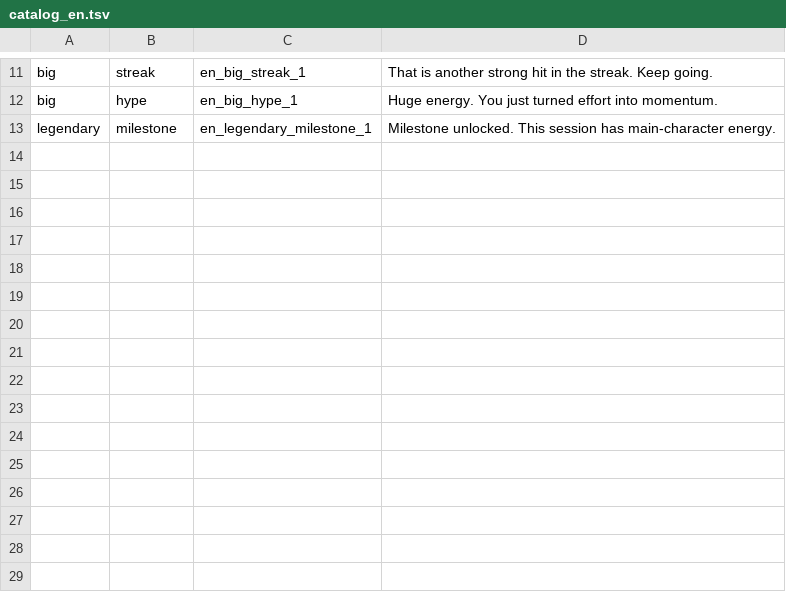
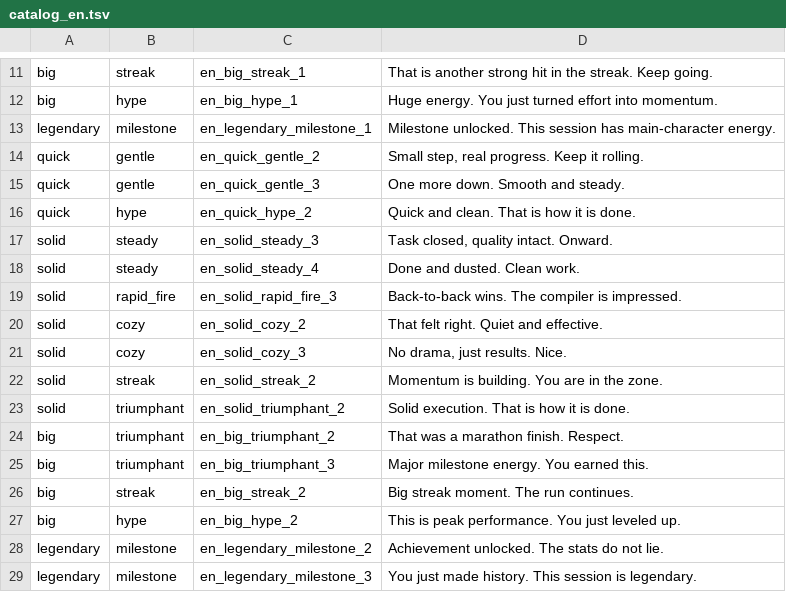
Before and after one commit to chinadbo/cheerer, a TSV file: scripts/messages/catalog_en.tsv, drawn as a sheet; only a part is shown, gaps mark what is left out; the diff names each change by its address in the sheet, - before the commit and + after, or states it on an @@ line.

```diff
--- a/scripts/messages/catalog_en.tsv
+++ b/scripts/messages/catalog_en.tsv
+row 14: quick | gentle | en_quick_gentle_2 | Small step, real progress. Keep it rolling.
+row 15: quick | gentle | en_quick_gentle_3 | One more down. Smooth and steady.
+row 16: quick | hype | en_quick_hype_2 | Quick and clean. That is how it is done.
+row 17: solid | steady | en_solid_steady_3 | Task closed, quality intact. Onward.
+row 18: solid | steady | en_solid_steady_4 | Done and dusted. Clean work.
+row 19: solid | rapid_fire | en_solid_rapid_fire_3 | Back-to-back wins. The compiler is impressed.
+row 20: solid | cozy | en_solid_cozy_2 | That felt right. Quiet and effective.
+row 21: solid | cozy | en_solid_cozy_3 | No drama, just results. Nice.
+row 22: solid | streak | en_solid_streak_2 | Momentum is building. You are in the zone.
+row 23: solid | triumphant | en_solid_triumphant_2 | Solid execution. That is how it is done.
+row 24: big | triumphant | en_big_triumphant_2 | That was a marathon finish. Respect.
+row 25: big | triumphant | en_big_triumphant_3 | Major milestone energy. You earned this.
+row 26: big | streak | en_big_streak_2 | Big streak moment. The run continues.
+row 27: big | hype | en_big_hype_2 | This is peak performance. You just leveled up.
+row 28: legendary | milestone | en_legendary_milestone_2 | Achievement unlocked. The stats do not lie.
+row 29: legendary | milestone | en_legendary_milestone_3 | You just made history. This session is legendary.
```
Also changed, not shown: scripts/messages/catalog_ja.tsv, scripts/messages/catalog_zh.tsv.
